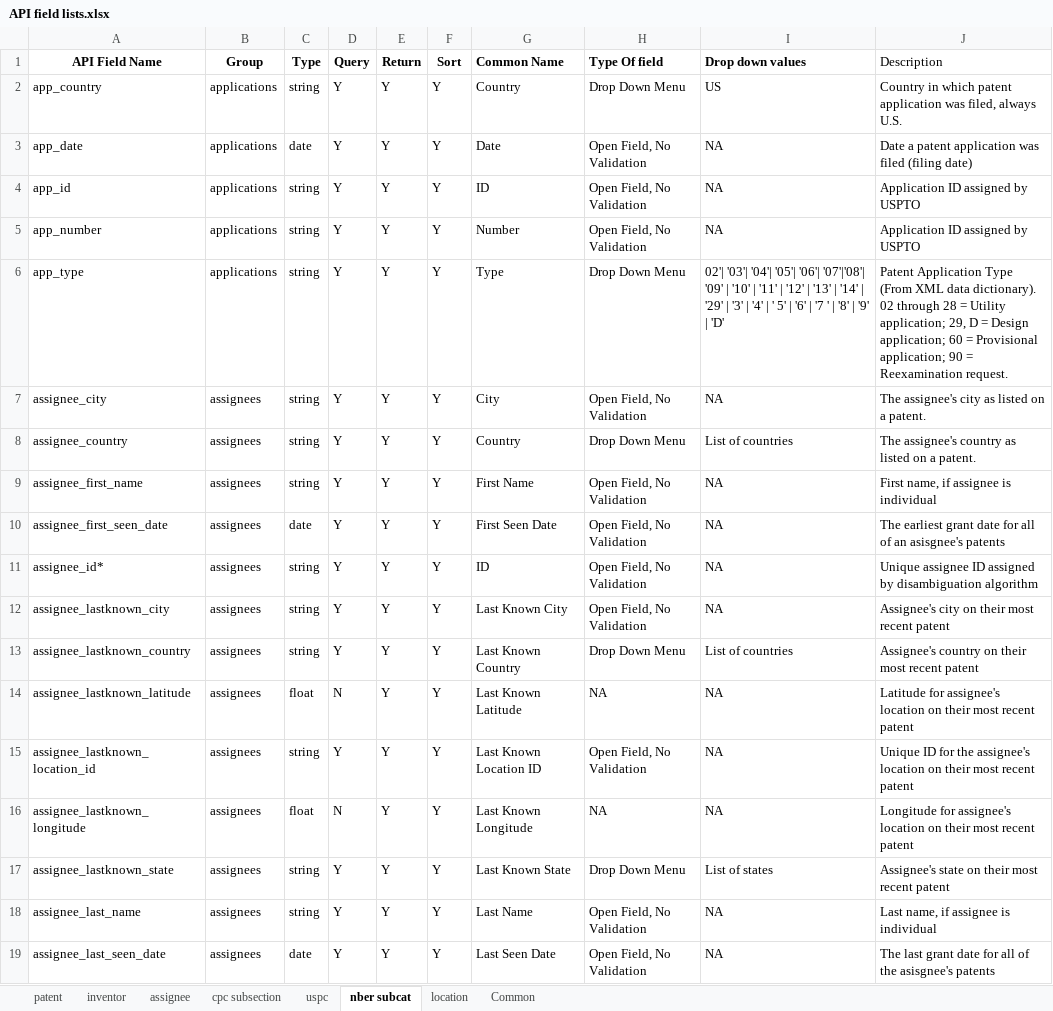
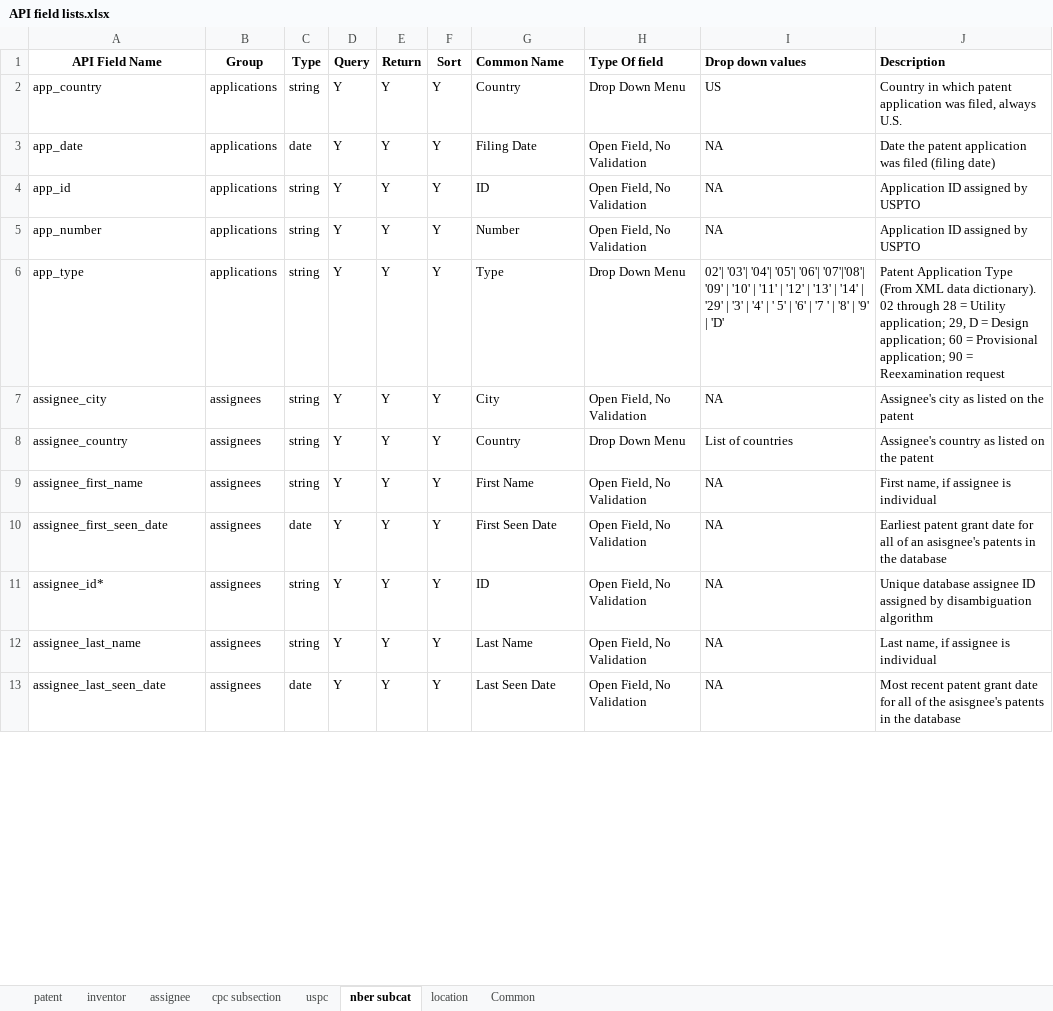
Before and after one commit to PatentsView/PatentsView-API, an Excel workbook: querymodule/doc/API field lists.xlsx, sheet nber subcat, drawn as a sheet; only a part is shown; values as stored, in another font and other column widths than the file's, no borders; removed rows and columns are numbered as before the commit, all else as after; the diff covers the shown part only; the diff names each change by its address in the sheet, - before the commit and + after, or states it on an @@ line.

```diff
--- a/querymodule/doc/API field lists.xlsx (sheet nber subcat)
+++ b/querymodule/doc/API field lists.xlsx (sheet nber subcat)
-J1 bold: off
+J1 bold: on
-G3 (Common Name): Date
+G3 (Common Name): Filing Date
-J3 (Description): Date a patent application…
+J3 (Description): Date the patent application…
-J6 (Description): …= Reexamination request.
+J6 (Description): …= Reexamination request
-J7 (Description): The assignee's city as listed on a patent.
+J7 (Description): Assignee's city as listed on the patent
-J8 (Description): The assignee's country as listed on a patent.
+J8 (Description): Assignee's country as listed on the patent
-J10 (Description): The earliest grant date for all of an asisgnee's patents
+J10 (Description): Earliest patent grant date for all of an asisgnee's patents in the database
-J11 (Description): Unique assignee ID…
+J11 (Description): Unique database assignee ID…
-row 12: assignee_lastknown_city | assignees | string | Y | Y | Y | Last Known City | Open Field, No Validation | NA | Assignee's city on their most recent patent
-row 13: assignee_lastknown_country | assignees | string | Y | Y | Y | Last Known Country | Drop Down Menu | List of countries | Assignee's country on their most recent patent
-row 14: assignee_lastknown_latitude | assignees | float | N | Y | Y | Last Known Latitude | NA | NA | Latitude for assignee's location on their most recent patent
-row 15: assignee_lastknown_location_id | assignees | string | Y | Y | Y | Last Known Location ID | Open Field, No Validation | NA | Unique ID for the assignee's location on their most recent patent
-row 16: assignee_lastknown_longitude | assignees | float | N | Y | Y | Last Known Longitude | NA | NA | Longitude for assignee's location on their most recent patent
-row 17: assignee_lastknown_state | assignees | string | Y | Y | Y | Last Known State | Drop Down Menu | List of states | Assignee's state on their most recent patent
-J13 (Description): The last grant date for all of the asisgnee's patents
+J13 (Description): Most recent patent grant date for all of the asisgnee's patents in the database
```
Also changed, not shown: 22 added rows, 16 removed rows and 66 edited cells elsewhere in this sheet, sheet Common, sheet inventor, sheet location, sheet cpc subsection, sheet uspc, sheet assignee, 1 more sheet, formulas that keep their value, hidden cells, 2 other files.
